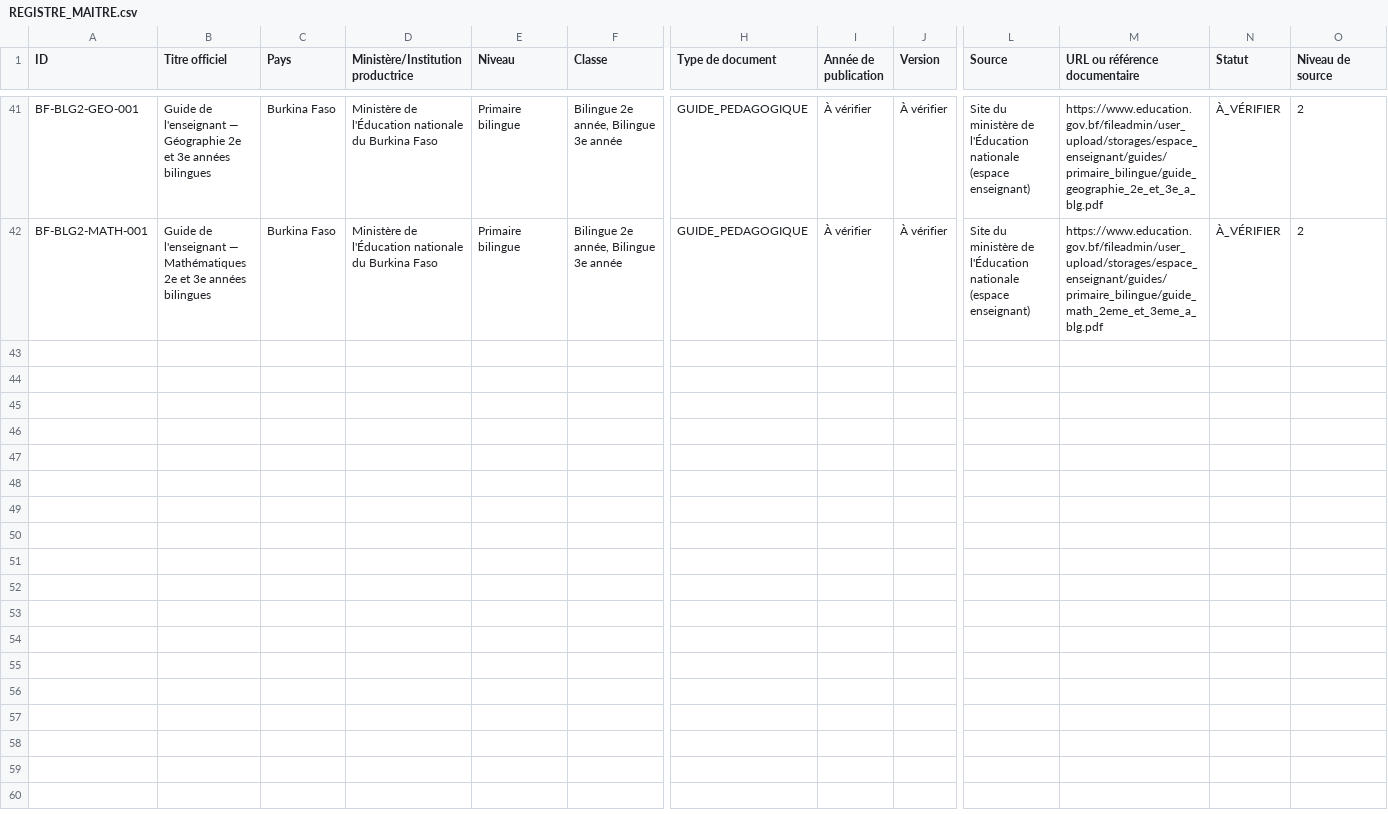
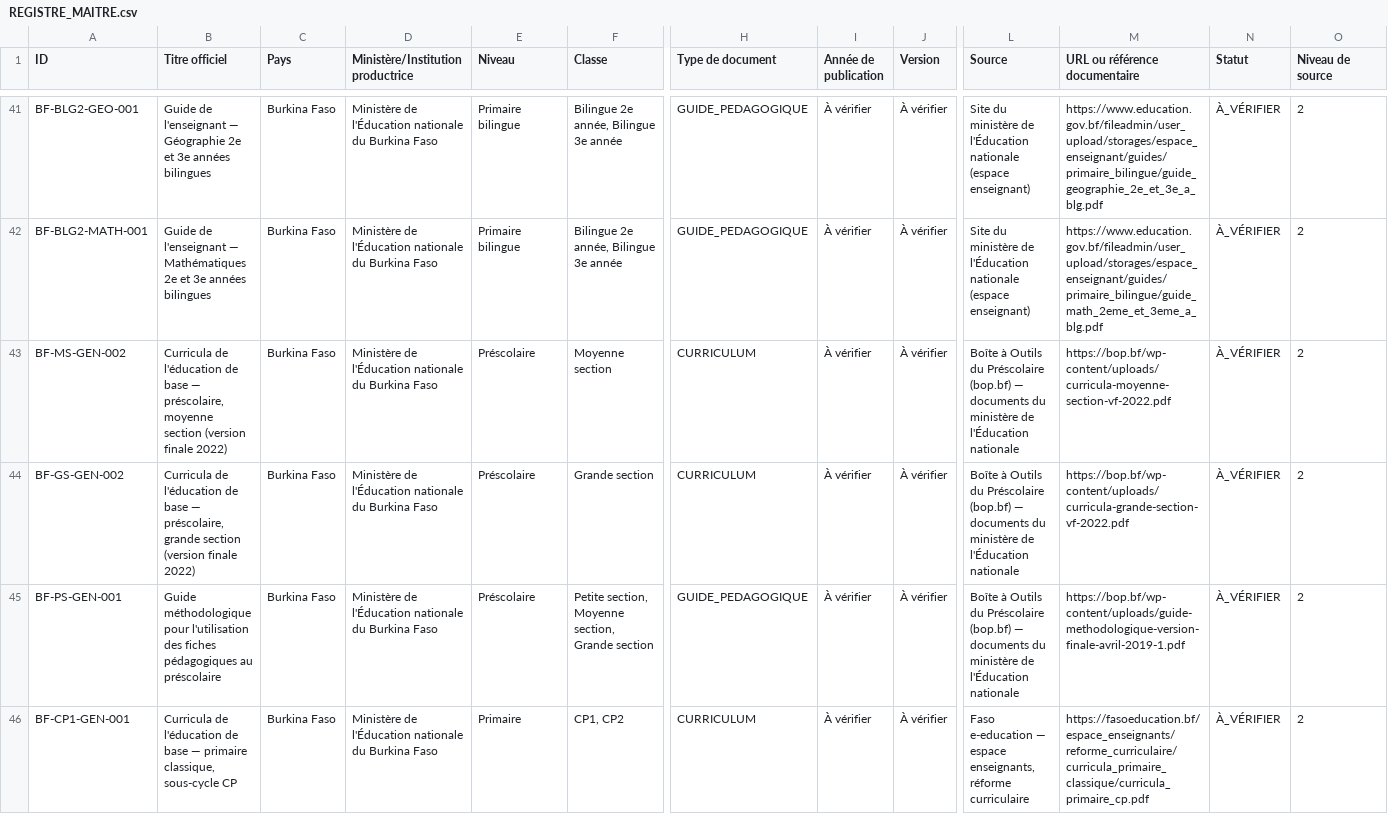
Before and after one commit to cabinetjeru-tech/nakambe-laverie-app, a CSV file: kibaru-faso/base-documentaire/REGISTRE_MAITRE.csv, drawn as a sheet; only a part is shown, gaps mark what is left out; rows hold the shown columns only; the diff covers the shown part only; the diff names each change by its address in the sheet, - before the commit and + after, or states it on an @@ line.

```diff
--- a/kibaru-faso/base-documentaire/REGISTRE_MAITRE.csv
+++ b/kibaru-faso/base-documentaire/REGISTRE_MAITRE.csv
+row 43: BF-MS-GEN-002 | Curricula de l'éducation de base — préscolaire, moyenne section (version finale 2022) | Burkina Faso | Ministère de l'Éducation nationale du Burkina Faso | Préscolaire | Moyenne section | CURRICULUM | À vérifier | À vérifier | Boîte à Outils du Préscolaire (bop.bf) — documents du ministère de l'Éducation nationale | https://bop.bf/wp-content/uploads/curricula-moyenne-section-vf-2022.pdf | À_VÉRIFIER | 2
+row 44: BF-GS-GEN-002 | Curricula de l'éducation de base — préscolaire, grande section (version finale 2022) | Burkina Faso | Ministère de l'Éducation nationale du Burkina Faso | Préscolaire | Grande section | CURRICULUM | À vérifier | À vérifier | Boîte à Outils du Préscolaire (bop.bf) — documents du ministère de l'Éducation nationale | https://bop.bf/wp-content/uploads/curricula-grande-section-vf-2022.pdf | À_VÉRIFIER | 2
+row 45: BF-PS-GEN-001 | Guide méthodologique pour l'utilisation des fiches pédagogiques au préscolaire | Burkina Faso | Ministère de l'Éducation nationale du Burkina Faso | Préscolaire | Petite section, Moyenne section, Grande section | GUIDE_PEDAGOGIQUE | À vérifier | À vérifier | Boîte à Outils du Préscolaire (bop.bf) — documents du ministère de l'Éducation nationale | https://bop.bf/wp-content/uploads/guide-methodologique-version-finale-avril-2019-1.pdf | À_VÉRIFIER | 2
+row 46: BF-CP1-GEN-001 | Curricula de l'éducation de base — primaire classique, sous-cycle CP | Burkina Faso | Ministère de l'Éducation nationale du Burkina Faso | Primaire | CP1, CP2 | CURRICULUM | À vérifier | À vérifier | Faso e-education — espace enseignants, réforme curriculaire | https://fasoeducation.bf/espace_enseignants/reforme_curriculaire/curricula_primaire_classique/curricula_primaire_cp.pdf | À_VÉRIFIER | 2
```
Also changed, not shown: 4 added rows elsewhere in this file, 5 other files.
